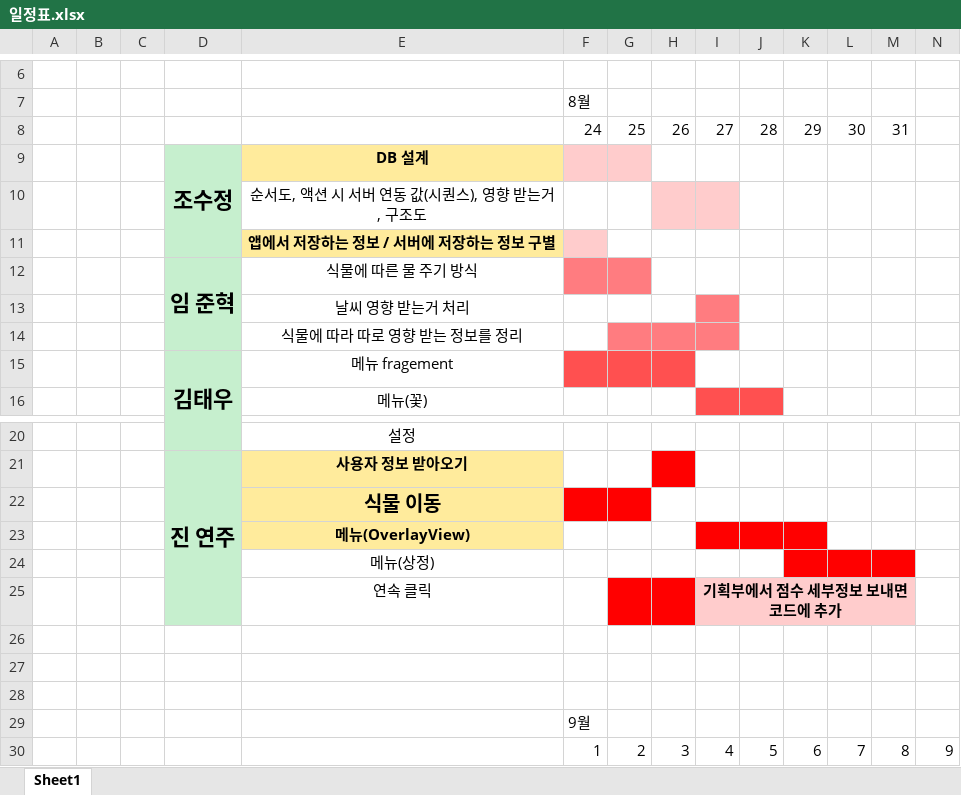
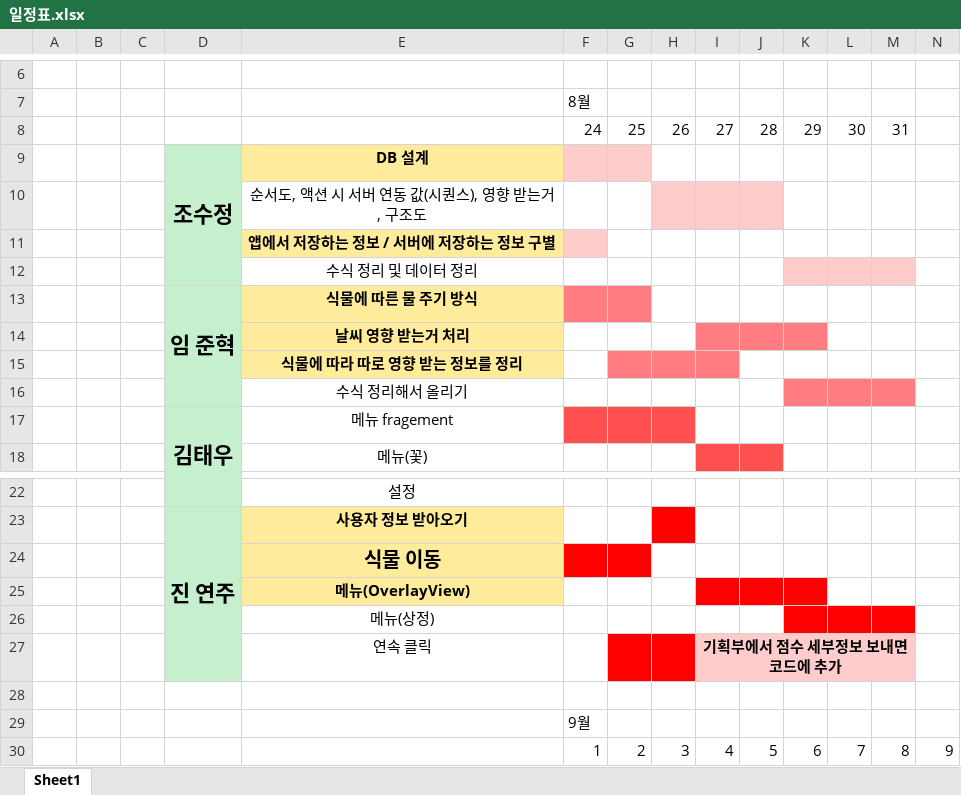
Before and after one commit to Mintsushi/Gaia-Project, an Excel workbook: 문서/일정표.xlsx, sheet Sheet1, drawn as a sheet; only a part is shown, gaps mark what is left out; values as stored, in another font and other column widths than the file's, no borders; removed rows and columns are numbered as before the commit, all else as after; rows hold the shown columns only; the diff names each change by its address in the sheet, - before the commit and + after, or states it on an @@ line.

```diff
--- a/문서/일정표.xlsx (sheet Sheet1)
+++ b/문서/일정표.xlsx (sheet Sheet1)
-J10 fill: none
+J10 fill: #FFCCCC
+row 12:  |  |  |  | 수식 정리 및 데이터 정리
@@ E13:E15 fill: none → #FFEB9C, bold: off → on @@
-J14:K14 fill: none
+J14:K14 fill: #FF7C80
+row 16:  |  |  |  | 수식 정리해서 올리기
-row 26: (empty)
-row 27: (empty)
```
Also changed, not shown: 문서/기획/밸런스 패치.xlsx, 16 other files.
